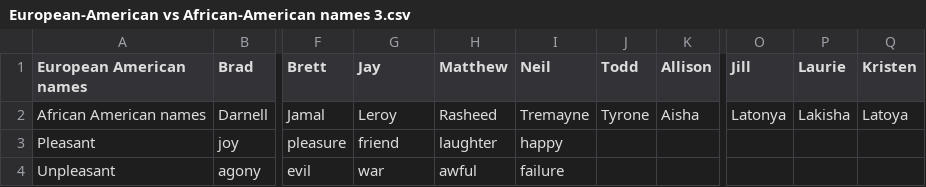
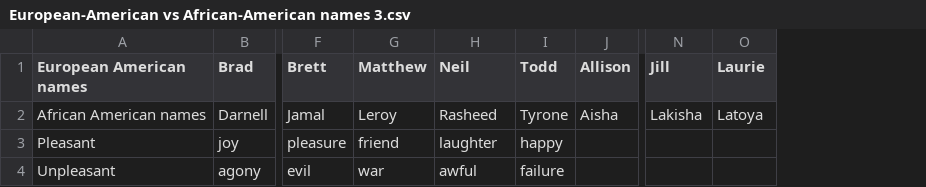
Before and after one commit to adimaini/WEAT-WEFAT, a CSV file: targets_attributes_data/European-American vs African-American names 3.csv, drawn as a sheet; only a part is shown, gaps mark what is left out; removed rows and columns are numbered as before the commit, all else as after; the diff names each change by its address in the sheet, - before the commit and + after, or states it on an @@ line.

Commit message:
changes to fix effect size and p-value

```diff
--- a/targets_attributes_data/European-American vs African-American names 3.csv
+++ b/targets_attributes_data/European-American vs African-American names 3.csv
-column I (Neil), rows 2-4: Tremayne | happy | failure
-column Q (Kristen), row 2: Latoya
-G1: Jay
+G1: Matthew
-H1: Matthew
+H1: Neil
-N2 (Jill): Latonya
+N2 (Jill): Lakisha
-O2 (Laurie): Lakisha
+O2 (Laurie): Latoya
-I3 (Todd): (empty)
+I3 (Todd): happy
-I4 (Todd): (empty)
+I4 (Todd): failure
```
Also changed, not shown: 3 other files.
